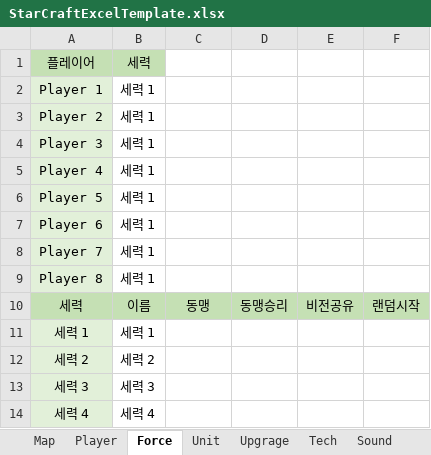
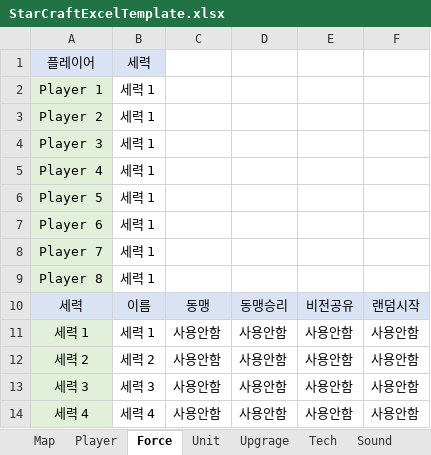
Before and after one commit to Buizz/UseMapEditor, an Excel workbook: UseMapEditor/Data/StarCraftExcelTemplate.xlsx, sheet Force, drawn as a sheet; values as stored, in another font and other column widths than the file's, no borders; conditional formats not drawn; the diff names each change by its address in the sheet, - before the commit and + after, or states it on an @@ line.

```diff
--- a/UseMapEditor/Data/StarCraftExcelTemplate.xlsx (sheet Force)
+++ b/UseMapEditor/Data/StarCraftExcelTemplate.xlsx (sheet Force)
-A1:B1 fill: #C5E0B4
+A1:B1 fill: #DAE3F3
-A10:F10 fill: #C5E0B4
+A10:F10 fill: #DAE3F3
-C11:C14: (empty)
+C11:C14: 사용안함
-D11:D14: (empty)
+D11:D14: 사용안함
-E11:E14: (empty)
+E11:E14: 사용안함
-F11:F14: (empty)
+F11:F14: 사용안함
```
Also changed, not shown: sheet Tech, sheet Upgrage, sheet Unit, sheet Map, sheet Player, sheet MissionBriefing, 2 more sheets, 7 other files.
